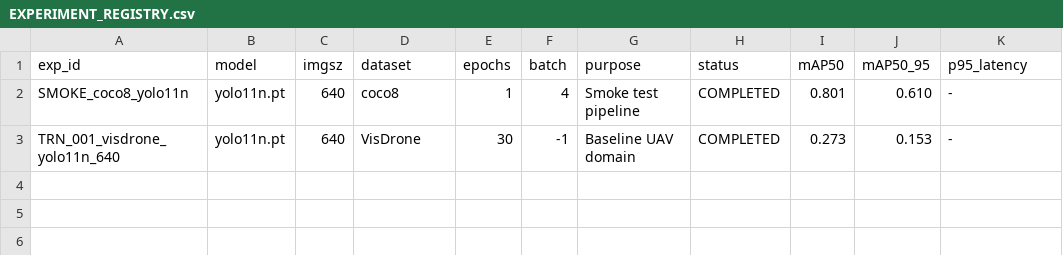
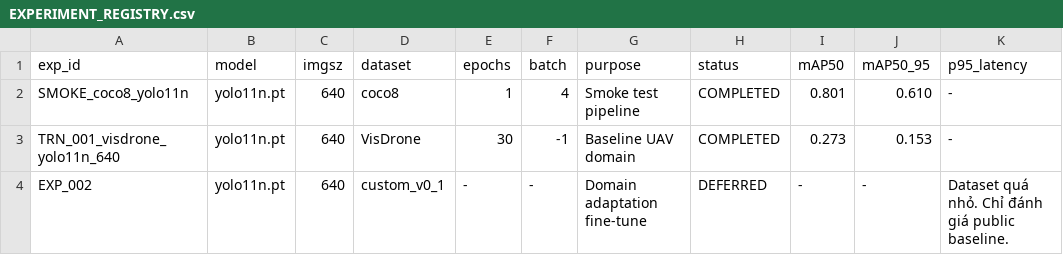
Before and after one commit to duhoangphi2602/edge-vision-precision-landing, a CSV file: edge-ai-training/experiments/EXPERIMENT_REGISTRY.csv, drawn as a sheet.

```diff
--- a/edge-ai-training/experiments/EXPERIMENT_REGISTRY.csv
+++ b/edge-ai-training/experiments/EXPERIMENT_REGISTRY.csv
@@ -3 +3,2 @@ SMOKE_coco8_yolo11n,yolo11n.pt,640,coco8,1,4,Smoke test pipeline,COMPLETED,0.801
 TRN_001_visdrone_yolo11n_640,yolo11n.pt,640,VisDrone,30,-1,Baseline UAV domain,COMPLETED,0.273,0.153,-
+EXP_002,yolo11n.pt,640,custom_v0_1,-,-,Domain adaptation fine-tune,DEFERRED,-,-,Dataset quá nhỏ. Chỉ đánh giá public baseline.
```
Also changed, not shown: 9 other files.
